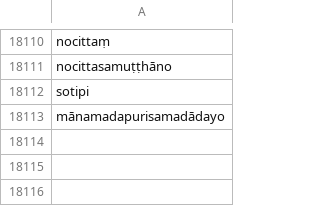
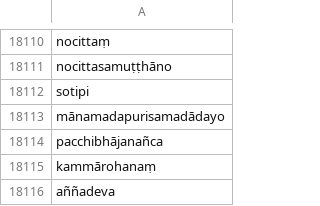
Before and after one commit to digitalpalidictionary/dpd-db, a CSV file: shared_data/deconstructor/checked.csv, drawn as a sheet; only a part is shown, gaps mark what is left out.

Commit message:
data update

```diff
--- a/shared_data/deconstructor/checked.csv
+++ b/shared_data/deconstructor/checked.csv
@@ -18113 +18113,4 @@ sotipi
 mānamadapurisamadādayo
+pacchibhājanañca
+kammārohanaṃ
+aññadeva
```
Also changed, not shown: db/sanskrit/root_families_sanskrit.tsv, db_tests/tests_internal.tsv, 3 other files.
